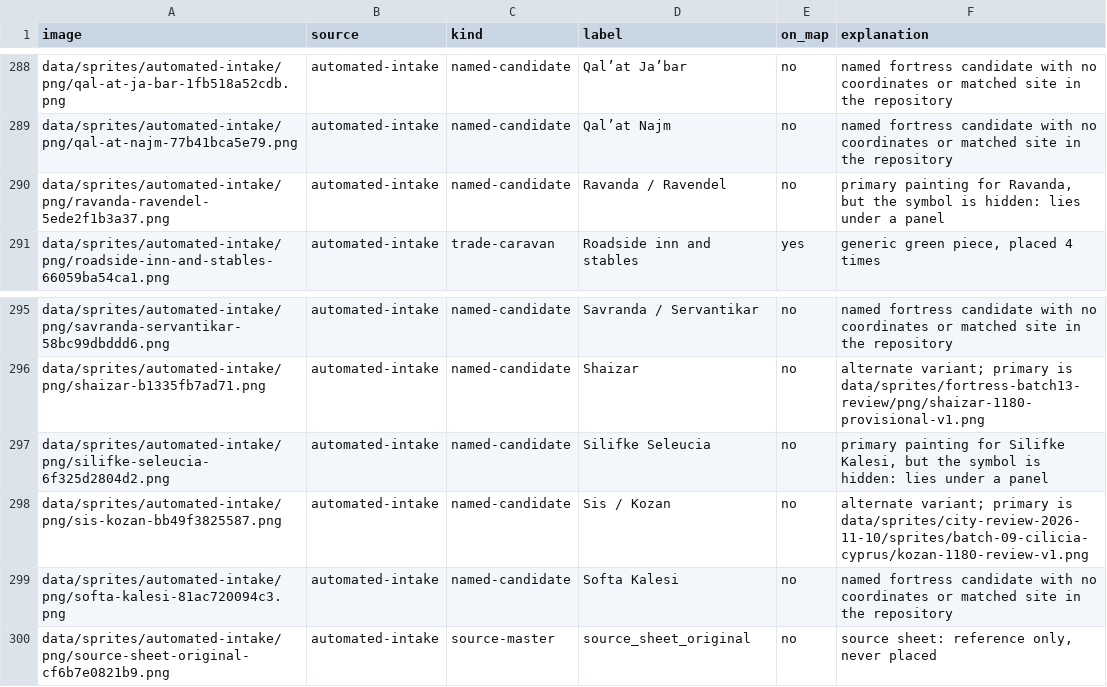
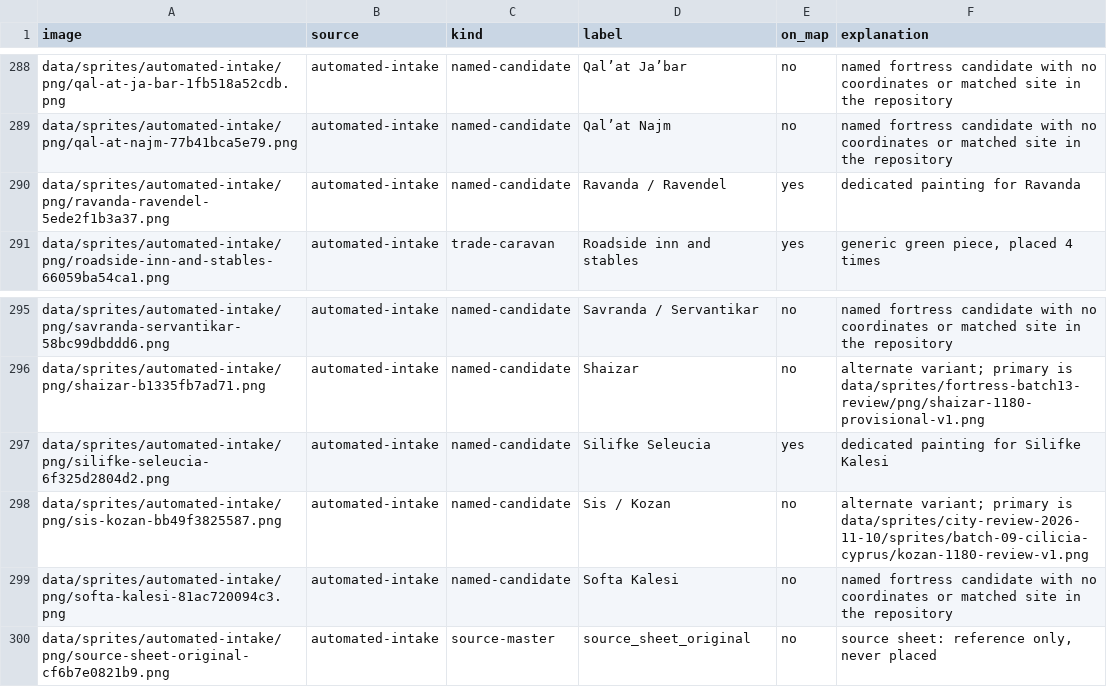
Before and after one commit to 1-tok/crusadersmap, a CSV file: reports/rebuild-2026-11-12/image-usage-and-off-map-list.csv, drawn as a sheet; only a part is shown, gaps mark what is left out.

```diff
--- a/reports/rebuild-2026-11-12/image-usage-and-off-map-list.csv
+++ b/reports/rebuild-2026-11-12/image-usage-and-off-map-list.csv
@@ -289,3 +289,3 @@ data/sprites/automated-intake/png/qal-at-ja-bar-1fb518a52cdb.png,automated-intak
 data/sprites/automated-intake/png/qal-at-najm-77b41bca5e79.png,automated-intake,named-candidate,Qal’at Najm,no,named fortress candidate with no coordinates or matched site in the repository
-data/sprites/automated-intake/png/ravanda-ravendel-5ede2f1b3a37.png,automated-intake,named-candidate,Ravanda / Ravendel,no,"primary painting for Ravanda, but the symbol is hidden: lies under a panel"
+data/sprites/automated-intake/png/ravanda-ravendel-5ede2f1b3a37.png,automated-intake,named-candidate,Ravanda / Ravendel,yes,dedicated painting for Ravanda
 data/sprites/automated-intake/png/roadside-inn-and-stables-66059ba54ca1.png,automated-intake,trade-caravan,Roadside inn and stables,yes,"generic green piece, placed 4 times"
@@ -296,3 +296,3 @@ data/sprites/automated-intake/png/savranda-servantikar-58bc99dbddd6.png,automate
 data/sprites/automated-intake/png/shaizar-b1335fb7ad71.png,automated-intake,named-candidate,Shaizar,no,alternate variant; primary is data/sprites/fortress-batch13-review/png/shaizar-1180-provisional-v1.png
-data/sprites/automated-intake/png/silifke-seleucia-6f325d2804d2.png,automated-intake,named-candidate,Silifke Seleucia,no,"primary painting for Silifke Kalesi, but the symbol is hidden: lies under a panel"
+data/sprites/automated-intake/png/silifke-seleucia-6f325d2804d2.png,automated-intake,named-candidate,Silifke Seleucia,yes,dedicated painting for Silifke Kalesi
 data/sprites/automated-intake/png/sis-kozan-bb49f3825587.png,automated-intake,named-candidate,Sis / Kozan,no,alternate variant; primary is data/sprites/city-review-2026-11-10/sprites/batch-09-cilicia-cyprus/kozan-1180-review-v1.png
```
Also changed, not shown: reports/rebuild-2026-11-12/site-coverage-register.csv, reports/rebuild-2026-11-12/terrain-gap-cells.csv, 4 other files.
